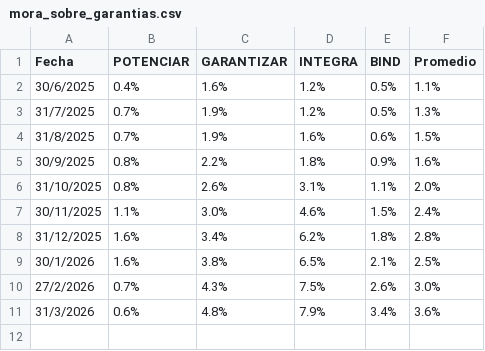
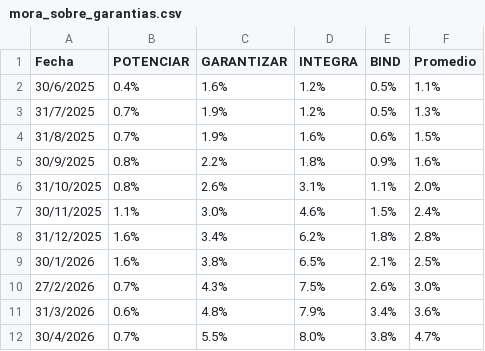
Before and after one commit to ramiellero/Caidas-de-deudas, a CSV file: mora_sobre_garantias.csv, drawn as a sheet; the diff names each change by its address in the sheet, - before the commit and + after, or states it on an @@ line.

```diff
--- a/mora_sobre_garantias.csv
+++ b/mora_sobre_garantias.csv
+row 12: 30/4/2026 | 0.7% | 5.5% | 8.0% | 3.8% | 4.7%
```
